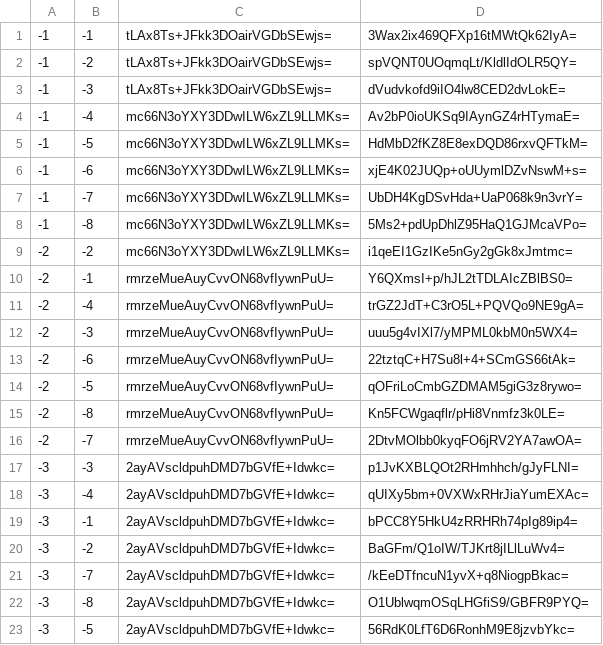
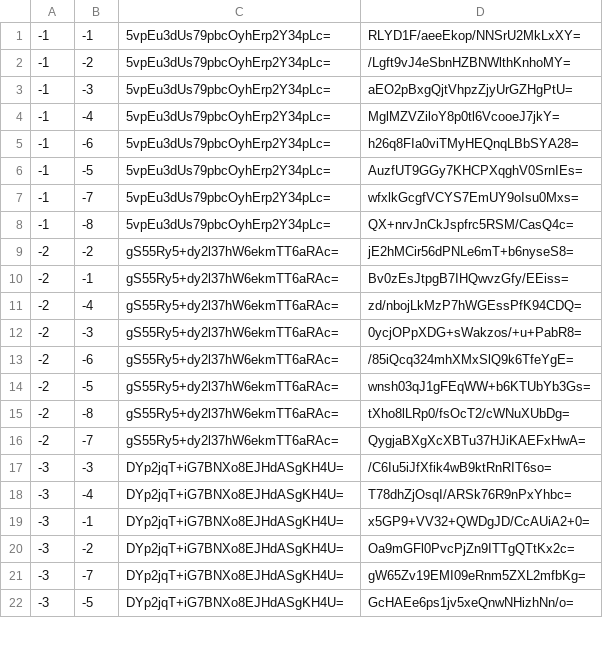
Before and after one commit to johnyreed8-max/forever-reeds-stats, a CSV file: mapa/tiles/zoom.-1/metadata/k.-1.-1.csv, drawn as a sheet; only a part is shown; the diff covers the shown part only.

```diff
--- a/mapa/tiles/zoom.-1/metadata/k.-1.-1.csv
+++ b/mapa/tiles/zoom.-1/metadata/k.-1.-1.csv
@@ -1,23 +1,22 @@
--1,-1,tLAx8Ts+JFkk3DOairVGDbSEwjs=,3Wax2ix469QFXp16tMWtQk62IyA=
--1,-2,tLAx8Ts+JFkk3DOairVGDbSEwjs=,spVQNT0UOqmqLt/KldlIdOLR5QY=
--1,-3,tLAx8Ts+JFkk3DOairVGDbSEwjs=,dVudvkofd9iIO4lw8CED2dvLokE=
--1,-4,mc66N3oYXY3DDwILW6xZL9LLMKs=,Av2bP0ioUKSq9IAynGZ4rHTymaE=
--1,-5,mc66N3oYXY3DDwILW6xZL9LLMKs=,HdMbD2fKZ8E8exDQD86rxvQFTkM=
--1,-6,mc66N3oYXY3DDwILW6xZL9LLMKs=,xjE4K02JUQp+oUUymlDZvNswM+s=
--1,-7,mc66N3oYXY3DDwILW6xZL9LLMKs=,UbDH4KgDSvHda+UaP068k9n3vrY=
--1,-8,mc66N3oYXY3DDwILW6xZL9LLMKs=,5Ms2+pdUpDhlZ95HaQ1GJMcaVPo=
--2,-2,mc66N3oYXY3DDwILW6xZL9LLMKs=,i1qeEI1GzIKe5nGy2gGk8xJmtmc=
--2,-1,rmrzeMueAuyCvvON68vfIywnPuU=,Y6QXmsI+p/hJL2tTDLAIcZBlBS0=
--2,-4,rmrzeMueAuyCvvON68vfIywnPuU=,trGZ2JdT+C3rO5L+PQVQo9NE9gA=
--2,-3,rmrzeMueAuyCvvON68vfIywnPuU=,uuu5g4vIXl7/yMPML0kbM0n5WX4=
--2,-6,rmrzeMueAuyCvvON68vfIywnPuU=,22tztqC+H7Su8l+4+SCmGS66tAk=
--2,-5,rmrzeMueAuyCvvON68vfIywnPuU=,qOFriLoCmbGZDMAM5giG3z8rywo=
--2,-8,rmrzeMueAuyCvvON68vfIywnPuU=,Kn5FCWgaqflr/pHi8Vnmfz3k0LE=
--2,-7,rmrzeMueAuyCvvON68vfIywnPuU=,2DtvMOlbb0kyqFO6jRV2YA7awOA=
--3,-3,2ayAVscldpuhDMD7bGVfE+Idwkc=,p1JvKXBLQOt2RHmhhch/gJyFLNI=
--3,-4,2ayAVscldpuhDMD7bGVfE+Idwkc=,qUIXy5bm+0VXWxRHrJiaYumEXAc=
--3,-1,2ayAVscldpuhDMD7bGVfE+Idwkc=,bPCC8Y5HkU4zRRHRh74pIg89ip4=
--3,-2,2ayAVscldpuhDMD7bGVfE+Idwkc=,BaGFm/Q1oIW/TJKrt8jILlLuWv4=
--3,-7,2ayAVscldpuhDMD7bGVfE+Idwkc=,/kEeDTfncuN1yvX+q8NiogpBkac=
--3,-8,2ayAVscldpuhDMD7bGVfE+Idwkc=,O1UblwqmOSqLHGfiS9/GBFR9PYQ=
--3,-5,2ayAVscldpuhDMD7bGVfE+Idwkc=,56RdK0LfT6D6RonhM9E8jzvbYkc=
+-1,-1,5vpEu3dUs79pbcOyhErp2Y34pLc=,RLYD1F/aeeEkop/NNSrU2MkLxXY=
+-1,-2,5vpEu3dUs79pbcOyhErp2Y34pLc=,/Lgft9vJ4eSbnHZBNWlthKnhoMY=
+-1,-3,5vpEu3dUs79pbcOyhErp2Y34pLc=,aEO2pBxgQjtVhpzZjyUrGZHgPtU=
+-1,-4,5vpEu3dUs79pbcOyhErp2Y34pLc=,MglMZVZiloY8p0tl6VcooeJ7jkY=
+-1,-6,5vpEu3dUs79pbcOyhErp2Y34pLc=,h26q8FIa0viTMyHEQnqLBbSYA28=
+-1,-5,5vpEu3dUs79pbcOyhErp2Y34pLc=,AuzfUT9GGy7KHCPXqghV0SrnIEs=
+-1,-7,5vpEu3dUs79pbcOyhErp2Y34pLc=,wfxlkGcgfVCYS7EmUY9oIsu0Mxs=
+-1,-8,5vpEu3dUs79pbcOyhErp2Y34pLc=,QX+nrvJnCkJspfrc5RSM/CasQ4c=
+-2,-2,gS55Ry5+dy2l37hW6ekmTT6aRAc=,jE2hMCir56dPNLe6mT+b6nyseS8=
+-2,-1,gS55Ry5+dy2l37hW6ekmTT6aRAc=,Bv0zEsJtpgB7IHQwvzGfy/EEiss=
+-2,-4,gS55Ry5+dy2l37hW6ekmTT6aRAc=,zd/nbojLkMzP7hWGEssPfK94CDQ=
+-2,-3,gS55Ry5+dy2l37hW6ekmTT6aRAc=,0ycjOPpXDG+sWakzos/+u+PabR8=
+-2,-6,gS55Ry5+dy2l37hW6ekmTT6aRAc=,/85iQcq324mhXMxSlQ9k6TfeYgE=
+-2,-5,gS55Ry5+dy2l37hW6ekmTT6aRAc=,wnsh03qJ1gFEqWW+b6KTUbYb3Gs=
+-2,-8,gS55Ry5+dy2l37hW6ekmTT6aRAc=,tXho8lLRp0/fsOcT2/cWNuXUbDg=
+-2,-7,gS55Ry5+dy2l37hW6ekmTT6aRAc=,QygjaBXgXcXBTu37HJiKAEFxHwA=
+-3,-3,DYp2jqT+iG7BNXo8EJHdASgKH4U=,/C6Iu5iJfXfik4wB9ktRnRIT6so=
+-3,-4,DYp2jqT+iG7BNXo8EJHdASgKH4U=,T78dhZjOsqI/ARSk76R9nPxYhbc=
+-3,-1,DYp2jqT+iG7BNXo8EJHdASgKH4U=,x5GP9+VV32+QWDgJD/CcAUiA2+0=
+-3,-2,DYp2jqT+iG7BNXo8EJHdASgKH4U=,Oa9mGFl0PvcPjZn9ITTgQTtKx2c=
+-3,-7,DYp2jqT+iG7BNXo8EJHdASgKH4U=,gW65Zv19EMI09eRnm5ZXL2mfbKg=
+-3,-5,DYp2jqT+iG7BNXo8EJHdASgKH4U=,GcHAEe6ps1jv5xeQnwNHizhNn/o=
```
Also changed, not shown: 3 added rows, 2 removed rows and 78 edited cells elsewhere in this file, mapa/tiles/zoom.-1/metadata/k.-1.0.csv, mapa/tiles/zoom.-1/metadata/k.0.-1.csv, 29 other files.
